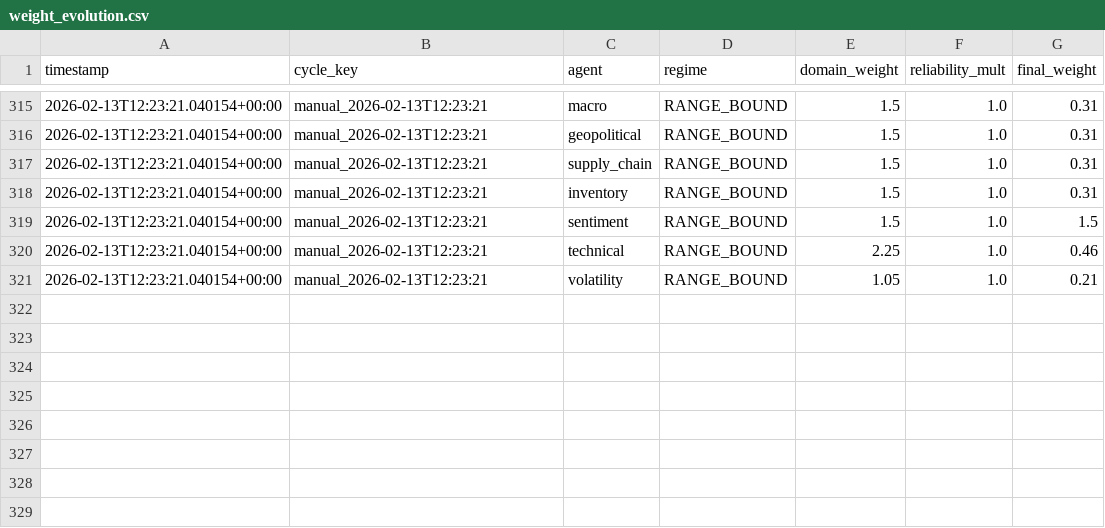
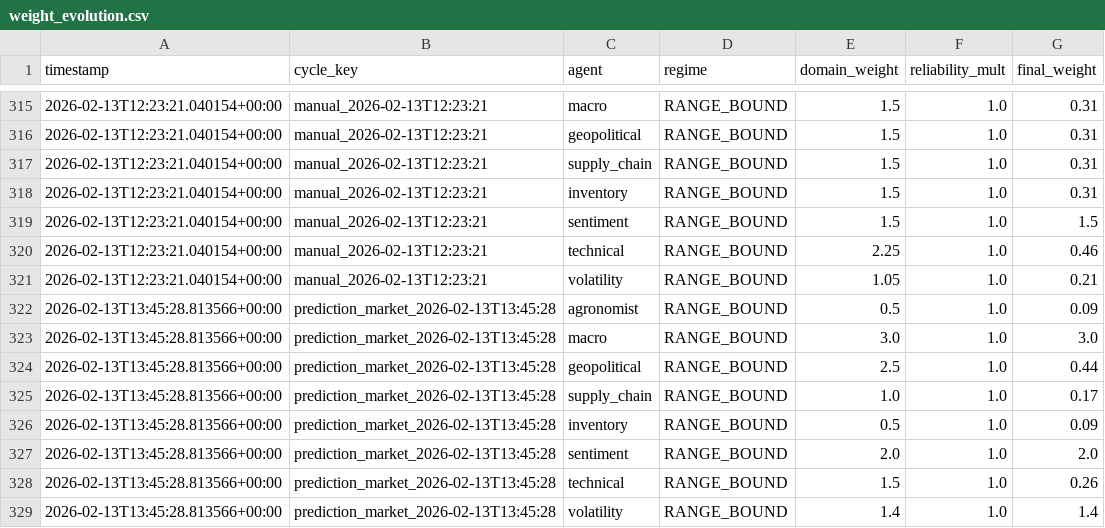
Before and after one commit to rozavala/real_options, a CSV file: prod/data/weight_evolution.csv, drawn as a sheet; only a part is shown, gaps mark what is left out; the diff names each change by its address in the sheet, - before the commit and + after, or states it on an @@ line.

Commit message:
Snapshot prod: 2026-02-13 14:00

```diff
--- a/prod/data/weight_evolution.csv
+++ b/prod/data/weight_evolution.csv
+row 322: 2026-02-13T13:45:28.813566+00:00 | prediction_market_2026-02-13T13:45:28 | agronomist | RANGE_BOUND | 0.5 | 1.0 | 0.09
+row 323: 2026-02-13T13:45:28.813566+00:00 | prediction_market_2026-02-13T13:45:28 | macro | RANGE_BOUND | 3.0 | 1.0 | 3.0
+row 324: 2026-02-13T13:45:28.813566+00:00 | prediction_market_2026-02-13T13:45:28 | geopolitical | RANGE_BOUND | 2.5 | 1.0 | 0.44
+row 325: 2026-02-13T13:45:28.813566+00:00 | prediction_market_2026-02-13T13:45:28 | supply_chain | RANGE_BOUND | 1.0 | 1.0 | 0.17
+row 326: 2026-02-13T13:45:28.813566+00:00 | prediction_market_2026-02-13T13:45:28 | inventory | RANGE_BOUND | 0.5 | 1.0 | 0.09
+row 327: 2026-02-13T13:45:28.813566+00:00 | prediction_market_2026-02-13T13:45:28 | sentiment | RANGE_BOUND | 2.0 | 1.0 | 2.0
+row 328: 2026-02-13T13:45:28.813566+00:00 | prediction_market_2026-02-13T13:45:28 | technical | RANGE_BOUND | 1.5 | 1.0 | 0.26
+row 329: 2026-02-13T13:45:28.813566+00:00 | prediction_market_2026-02-13T13:45:28 | volatility | RANGE_BOUND | 1.4 | 1.0 | 1.4
```
Also changed, not shown: prod/data/agent_accuracy_structured.csv, prod/decision_signals.csv, 14 other files.
